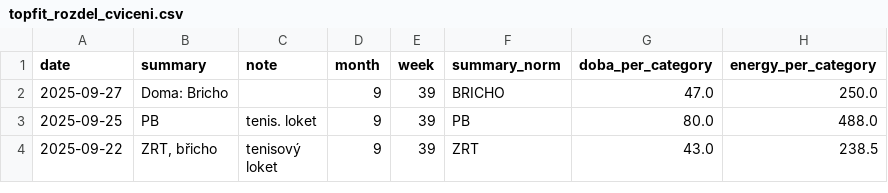
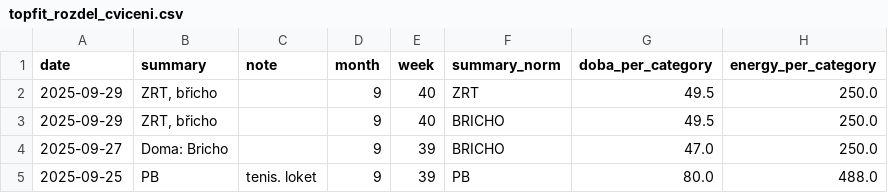
Before and after one commit to MarekCoderslab/TOPFIT, a CSV file: topfit_rozdel_cviceni.csv, drawn as a sheet; only a part is shown; the shorter side is filled out with more unchanged rows.

```diff
--- a/topfit_rozdel_cviceni.csv
+++ b/topfit_rozdel_cviceni.csv
@@ -1,2 +1,4 @@
 date,summary,note,month,week,summary_norm,doba_per_category,energy_per_category
+2025-09-29,"ZRT, břicho",,9,40,ZRT,49.5,250.0
+2025-09-29,"ZRT, břicho",,9,40,BRICHO,49.5,250.0
 2025-09-27,Doma: Bricho,,9,39,BRICHO,47.0,250.0
```
Also changed, not shown: 2 other files.
